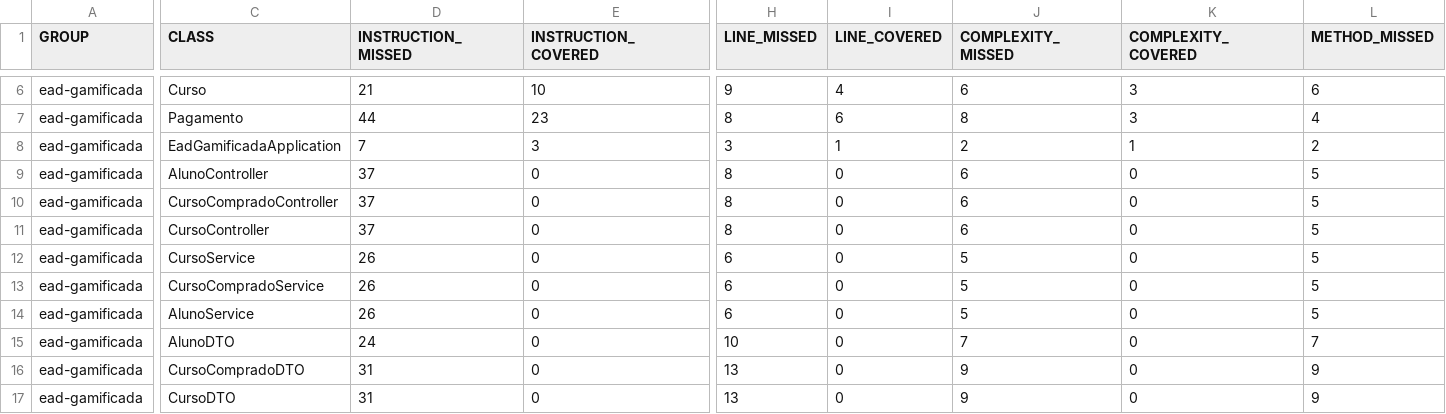
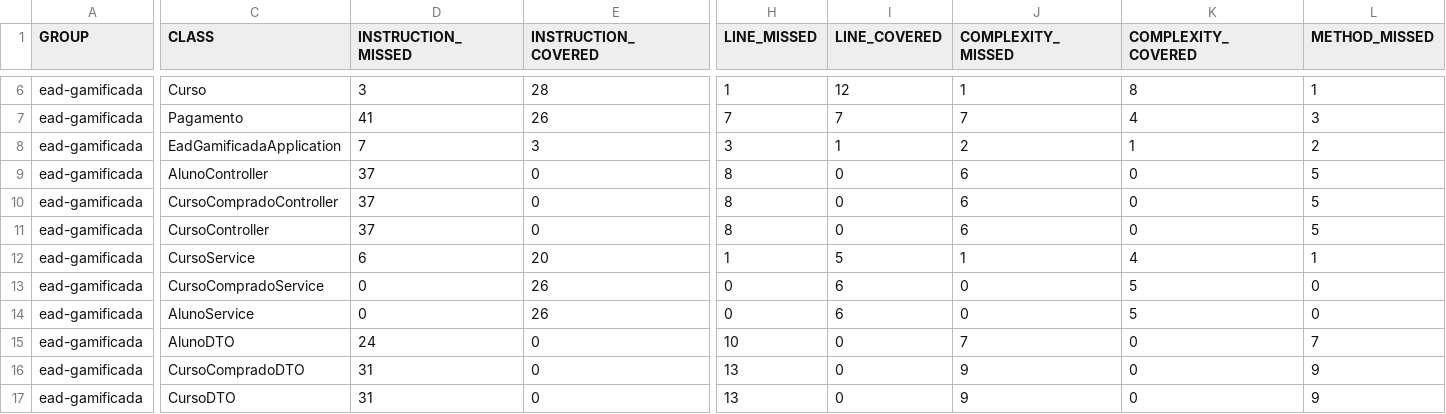
Before and after one commit to kiyotamonica/devops-ac2, a CSV file: target/site/jacoco/jacoco.csv, drawn as a sheet; only a part is shown, gaps mark what is left out; the diff covers the shown part only; the diff names each change by its address in the sheet, - before the commit and + after, or states it on an @@ line.

```diff
--- a/target/site/jacoco/jacoco.csv
+++ b/target/site/jacoco/jacoco.csv
-D6 (INSTRUCTION_MISSED): 21
+D6 (INSTRUCTION_MISSED): 3
-E6 (INSTRUCTION_COVERED): 10
+E6 (INSTRUCTION_COVERED): 28
-H6 (LINE_MISSED): 9
+H6 (LINE_MISSED): 1
-I6 (LINE_COVERED): 4
+I6 (LINE_COVERED): 12
-J6 (COMPLEXITY_MISSED): 6
+J6 (COMPLEXITY_MISSED): 1
-K6 (COMPLEXITY_COVERED): 3
+K6 (COMPLEXITY_COVERED): 8
-L6 (METHOD_MISSED): 6
+L6 (METHOD_MISSED): 1
-D7 (INSTRUCTION_MISSED): 44
+D7 (INSTRUCTION_MISSED): 41
-E7 (INSTRUCTION_COVERED): 23
+E7 (INSTRUCTION_COVERED): 26
-H7 (LINE_MISSED): 8
+H7 (LINE_MISSED): 7
-I7 (LINE_COVERED): 6
+I7 (LINE_COVERED): 7
-J7 (COMPLEXITY_MISSED): 8
+J7 (COMPLEXITY_MISSED): 7
-K7 (COMPLEXITY_COVERED): 3
+K7 (COMPLEXITY_COVERED): 4
-L7 (METHOD_MISSED): 4
+L7 (METHOD_MISSED): 3
-D12 (INSTRUCTION_MISSED): 26
+D12 (INSTRUCTION_MISSED): 6
-E12 (INSTRUCTION_COVERED): 0
+E12 (INSTRUCTION_COVERED): 20
-H12 (LINE_MISSED): 6
+H12 (LINE_MISSED): 1
-I12 (LINE_COVERED): 0
+I12 (LINE_COVERED): 5
-J12 (COMPLEXITY_MISSED): 5
+J12 (COMPLEXITY_MISSED): 1
-K12 (COMPLEXITY_COVERED): 0
+K12 (COMPLEXITY_COVERED): 4
-L12 (METHOD_MISSED): 5
+L12 (METHOD_MISSED): 1
-D13:D14 (INSTRUCTION_MISSED): 26
+D13:D14 (INSTRUCTION_MISSED): 0
-E13:E14 (INSTRUCTION_COVERED): 0
+E13:E14 (INSTRUCTION_COVERED): 26
-H13:H14 (LINE_MISSED): 6
+H13:H14 (LINE_MISSED): 0
-I13:I14 (LINE_COVERED): 0
+I13:I14 (LINE_COVERED): 6
-J13:J14 (COMPLEXITY_MISSED): 5
+J13:J14 (COMPLEXITY_MISSED): 0
-K13:K14 (COMPLEXITY_COVERED): 0
+K13:K14 (COMPLEXITY_COVERED): 5
-L13:L14 (METHOD_MISSED): 5
+L13:L14 (METHOD_MISSED): 0
```
Also changed, not shown: 37 edited cells elsewhere in this file, 43 other files.
